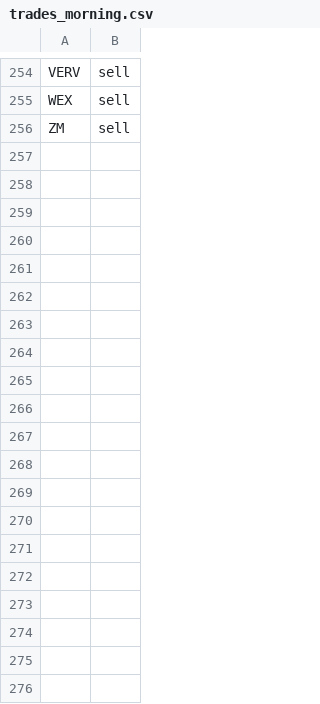
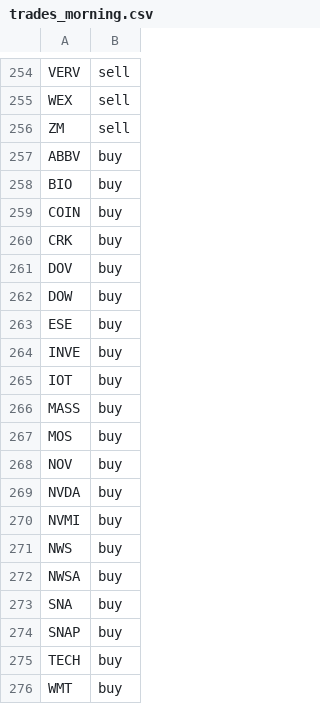
Before and after one commit to jolie-mcdonnell/llm_trader, a CSV file: data/trades_morning.csv, drawn as a sheet; only a part is shown, gaps mark what is left out; the diff covers the shown part only.

```diff
--- a/data/trades_morning.csv
+++ b/data/trades_morning.csv
@@ -256 +256,21 @@ WEX,sell
 ZM,sell
+ABBV,buy
+BIO,buy
+COIN,buy
+CRK,buy
+DOV,buy
+DOW,buy
+ESE,buy
+INVE,buy
+IOT,buy
+MASS,buy
+MOS,buy
+NOV,buy
+NVDA,buy
+NVMI,buy
+NWS,buy
+NWSA,buy
+SNA,buy
+SNAP,buy
+TECH,buy
+WMT,buy
```
Also changed, not shown: 26 added rows elsewhere in this file.
